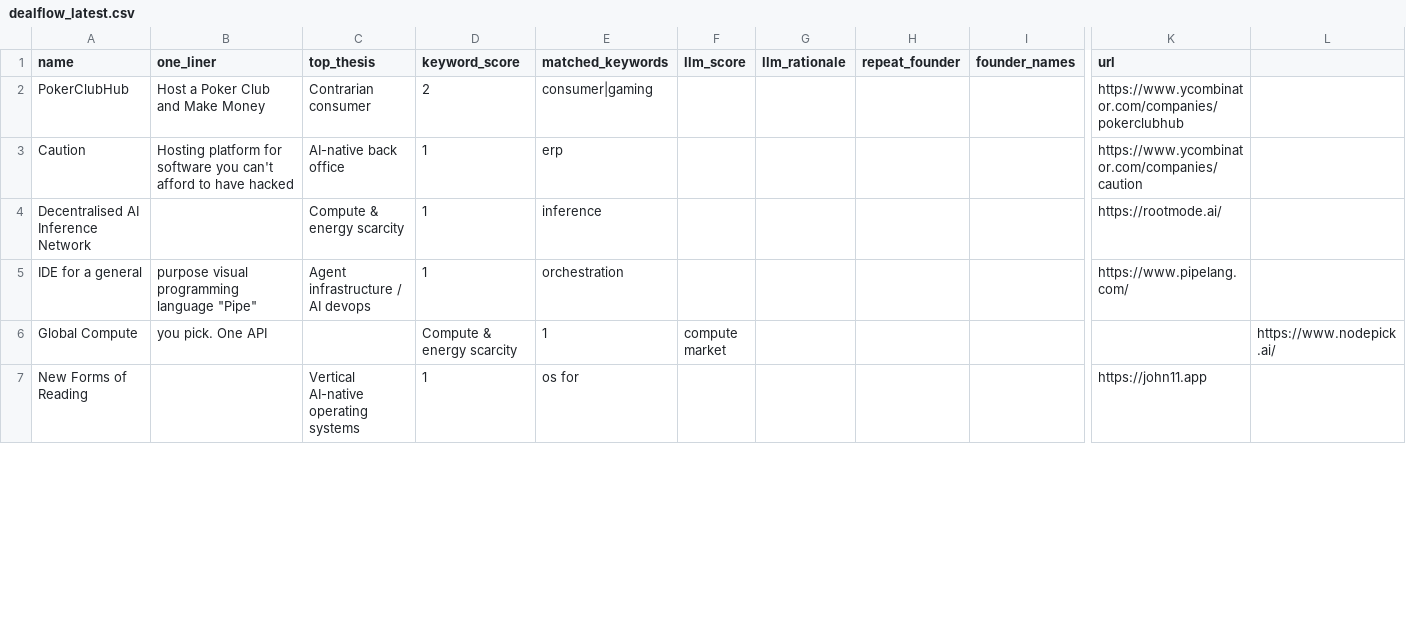
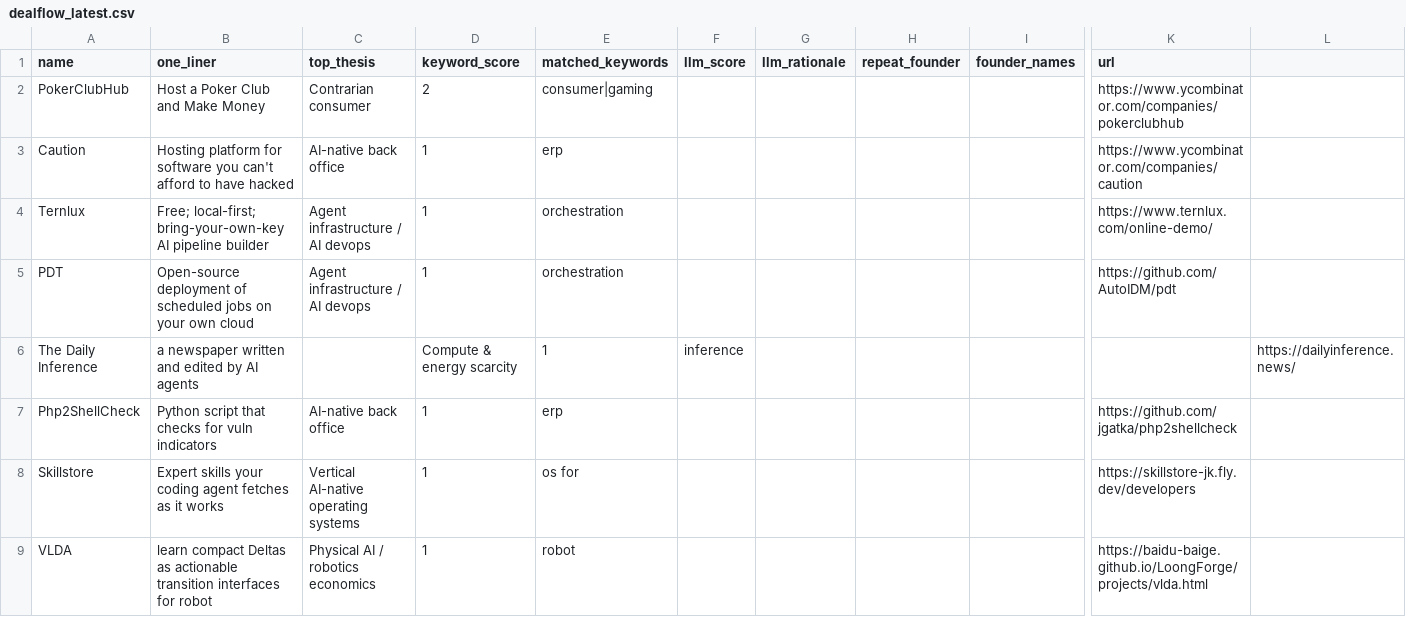
Before and after one commit to diegorivero06/dealflow2-engine, a CSV file: dealflow_latest.csv, drawn as a sheet; only a part is shown, gaps mark what is left out; the shorter side is filled out with more unchanged rows; rows hold the shown columns only; the diff covers the shown part only; the diff names each change by its address in the sheet, - before the commit and + after, or states it on an @@ line.

```diff
--- a/dealflow_latest.csv
+++ b/dealflow_latest.csv
+row 4: Ternlux | Free; local-first; bring-your-own-key AI pipeline builder | Agent infrastructure / AI devops | 1 | orchestration |  |  |  |  | https://www.ternlux.com/online-demo/
+row 5: PDT | Open-source deployment of scheduled jobs on your own cloud | Agent infrastructure / AI devops | 1 | orchestration |  |  |  |  | https://github.com/AutoIDM/pdt
+row 6: The Daily Inference | a newspaper written and edited by AI agents |  | Compute & energy scarcity | 1 | inference |  |  |  |  | https://dailyinference.news/
+row 7: Php2ShellCheck | Python script that checks for vuln indicators | AI-native back office | 1 | erp |  |  |  |  | https://github.com/jgatka/php2shellcheck
+row 8: Skillstore | Expert skills your coding agent fetches as it works | Vertical AI-native operating systems | 1 | os for |  |  |  |  | https://skillstore-jk.fly.dev/developers
+row 9: VLDA | learn compact Deltas as actionable transition interfaces for robot | Physical AI / robotics economics | 1 | robot |  |  |  |  | https://baidu-baige.github.io/LoongForge/projects/vlda.html
```
Also changed, not shown: 6 added rows and 8 removed rows elsewhere in this file, 1 other file.
